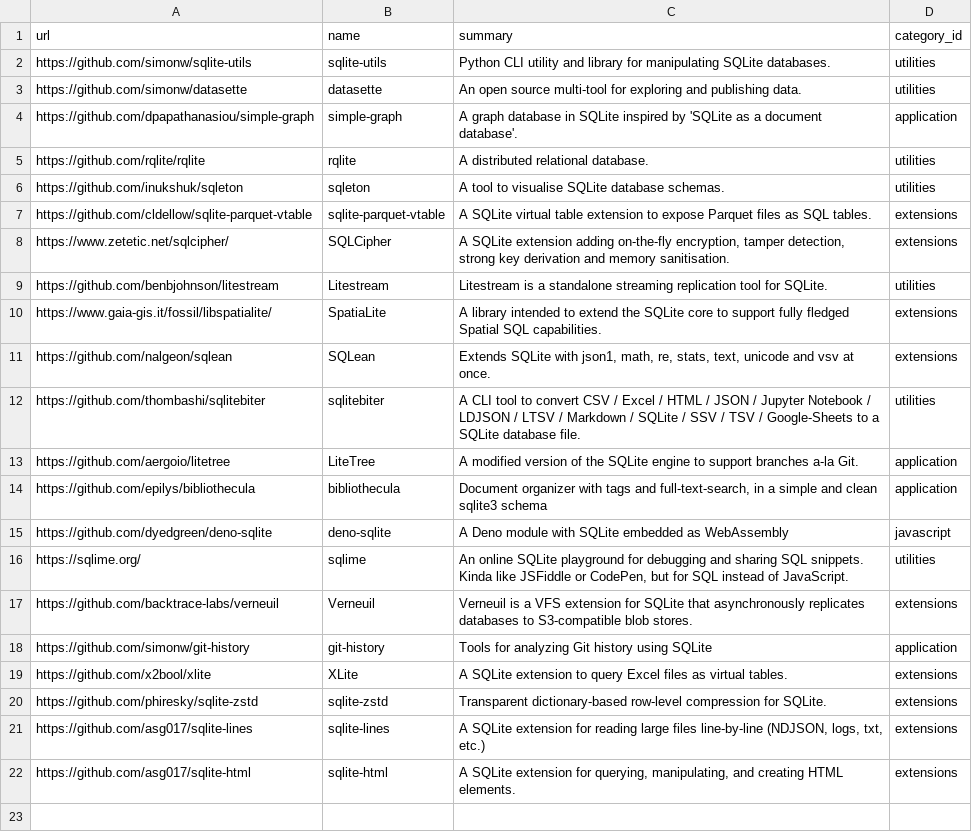
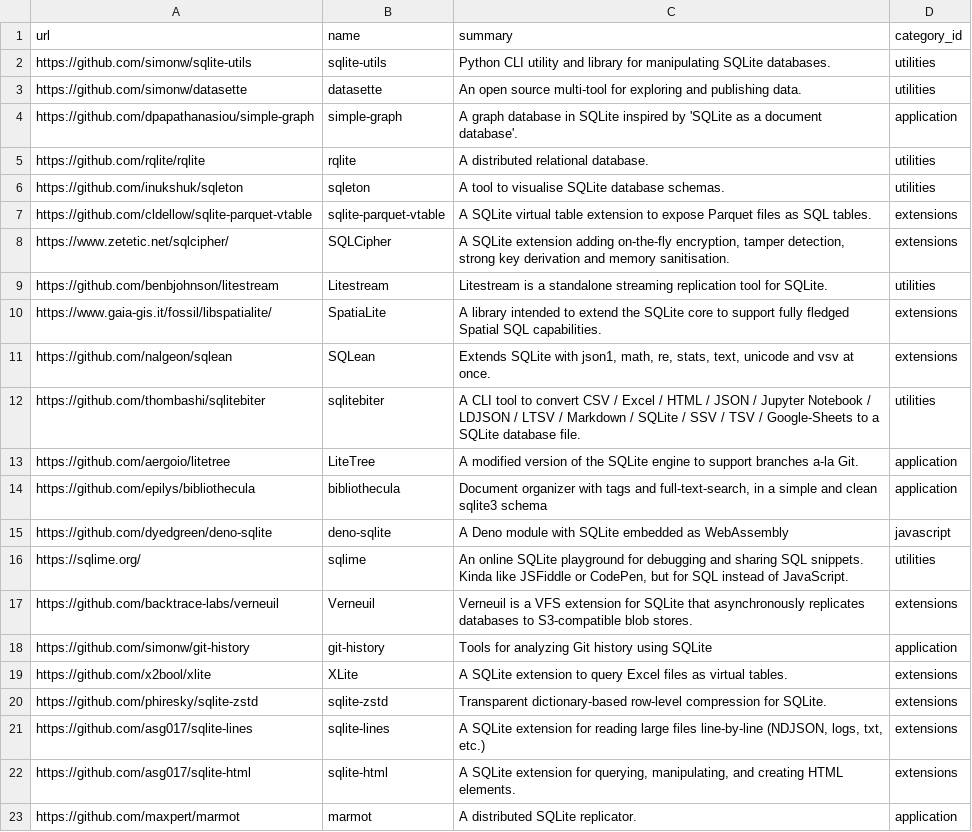
Before and after one commit to arnau/some-sqlite, a CSV file: data/thing.csv, drawn as a sheet.

Commit message:
data: Add marmot
Signed-off-by: Arnau Siches <asiches@gmail.com>

```diff
--- a/data/thing.csv
+++ b/data/thing.csv
@@ -22 +22,2 @@ https://github.com/asg017/sqlite-lines,sqlite-lines,"A SQLite extension for read
 https://github.com/asg017/sqlite-html,sqlite-html,"A SQLite extension for querying, manipulating, and creating HTML elements.",extensions
+https://github.com/maxpert/marmot,marmot,"A distributed SQLite replicator.",application
```
Also changed, not shown: data/thing_tag.csv, 1 other file.
